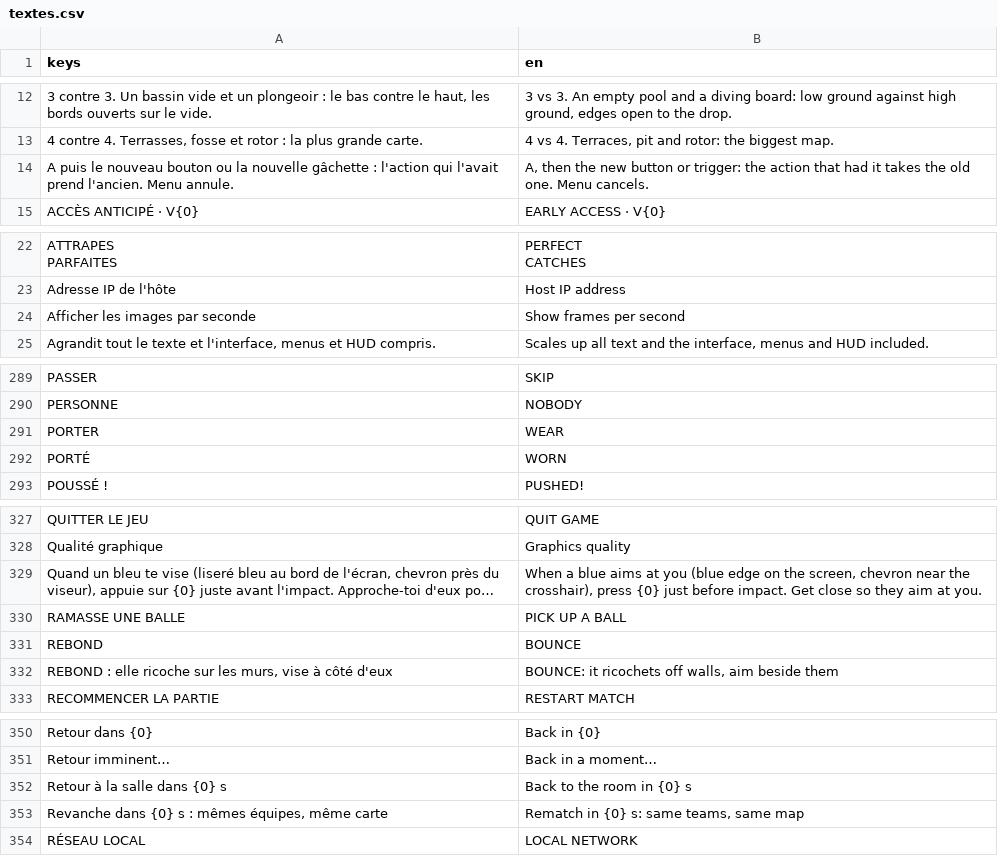
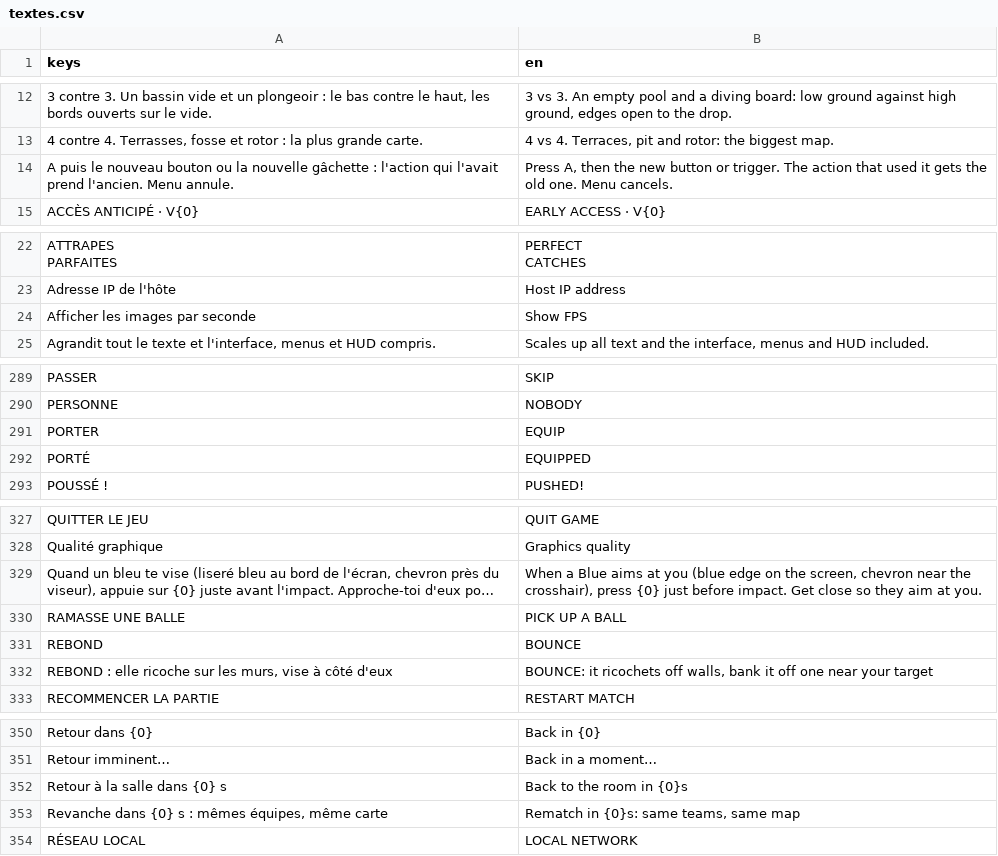
Before and after one commit to jules-crevoisier/dogeballVR, a CSV file: assets/i18n/textes.csv, drawn as a sheet; only a part is shown, gaps mark what is left out; long unchanged cells end in …; the diff covers the shown part only; the diff names each change by its address in the sheet, - before the commit and + after, or states it on an @@ line.

```diff
--- a/assets/i18n/textes.csv
+++ b/assets/i18n/textes.csv
-B14 (en): A, then the new button or trigger: the action that had it takes the old…
+B14 (en): Press A, then the new button or trigger. The action that used it gets the old…
-B24 (en): Show frames per second
+B24 (en): Show FPS
-B291 (en): WEAR
+B291 (en): EQUIP
-B292 (en): WORN
+B292 (en): EQUIPPED
-B329 (en): When a blue aims at…
+B329 (en): When a Blue aims at…
-B332 (en): …off walls, aim beside them
+B332 (en): …off walls, bank it off one near your target
-B352 (en): Back to the room in {0} s
+B352 (en): Back to the room in {0}s
-B353 (en): Rematch in {0} s: same teams, same map
+B353 (en): Rematch in {0}s: same teams, same map
```
Also changed, not shown: 3 added rows and 32 edited cells elsewhere in this file, 27 other files.
